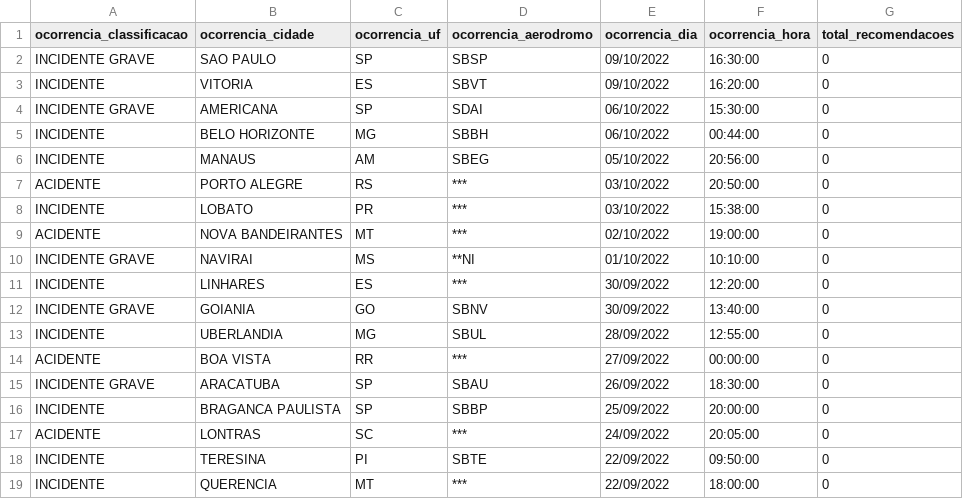
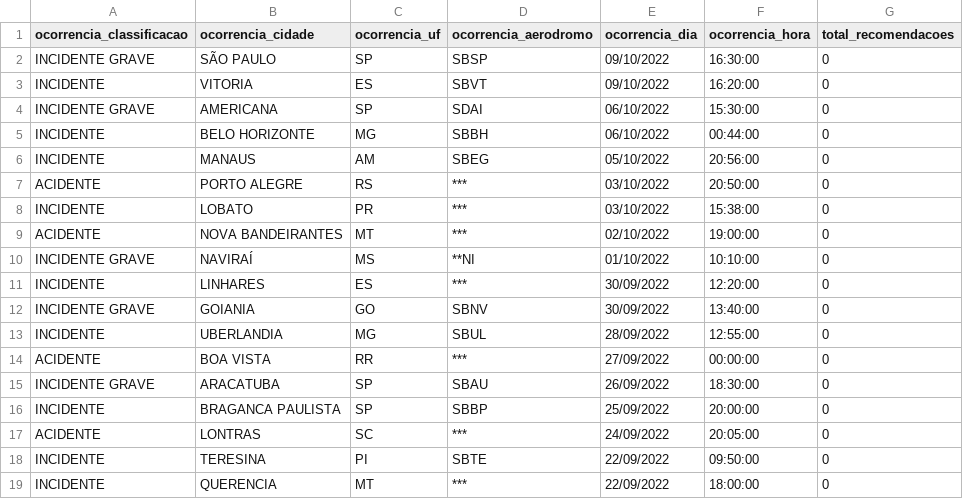
Before and after one commit to gutoo01/excel-csv-reader, a CSV file: ocorrencia.csv, drawn as a sheet.

```diff
--- a/ocorrencia.csv
+++ b/ocorrencia.csv
@@ -1,3 +1,3 @@
 ocorrencia_classificacao;ocorrencia_cidade;ocorrencia_uf;ocorrencia_aerodromo;ocorrencia_dia;ocorrencia_hora;total_recomendacoes
-INCIDENTE GRAVE;SAO PAULO;SP;SBSP;09/10/2022;16:30:00;0
+INCIDENTE GRAVE;SÃO PAULO;SP;SBSP;09/10/2022;16:30:00;0
 INCIDENTE;VITORIA;ES;SBVT;09/10/2022;16:20:00;0
@@ -9,3 +9,3 @@ INCIDENTE;LOBATO;PR;***;03/10/2022;15:38:00;0
 ACIDENTE;NOVA BANDEIRANTES;MT;***;02/10/2022;19:00:00;0
-INCIDENTE GRAVE;NAVIRAI;MS;**NI;01/10/2022;10:10:00;0
+INCIDENTE GRAVE;NAVIRAÍ;MS;**NI;01/10/2022;10:10:00;0
 INCIDENTE;LINHARES;ES;***;30/09/2022;12:20:00;0
```
Also changed, not shown: 3 other files.
